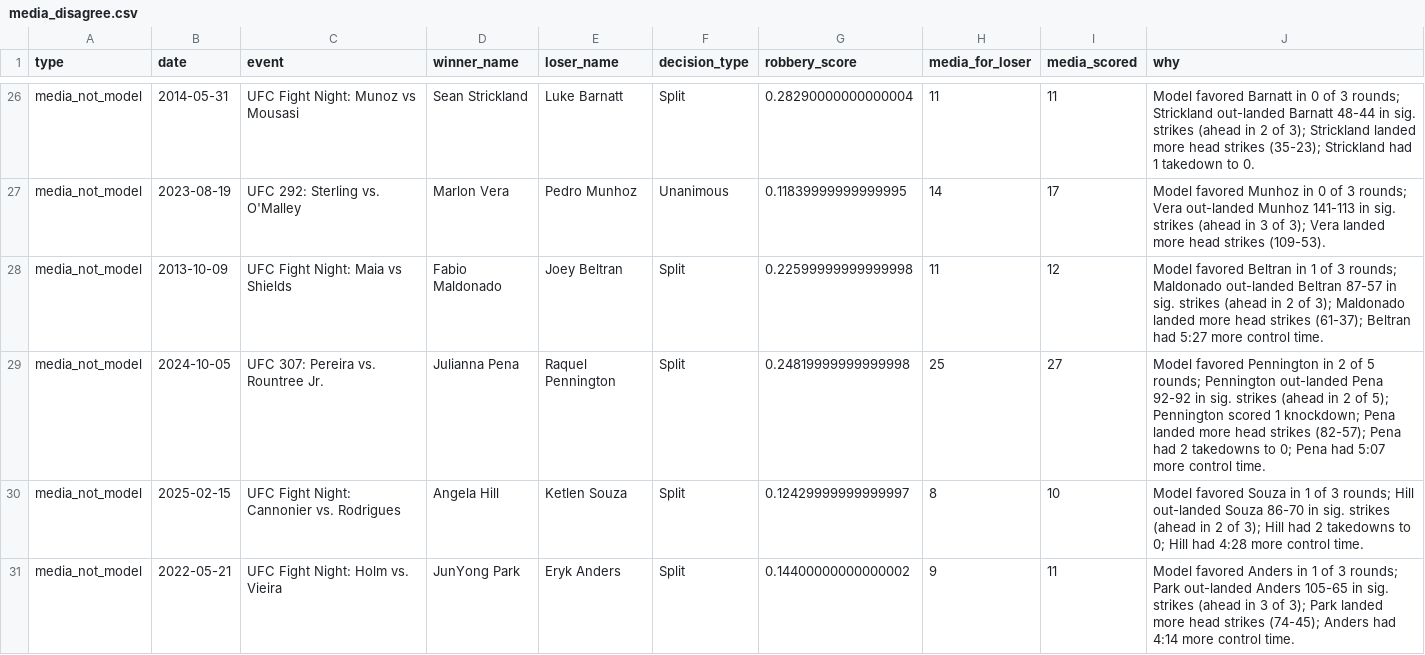
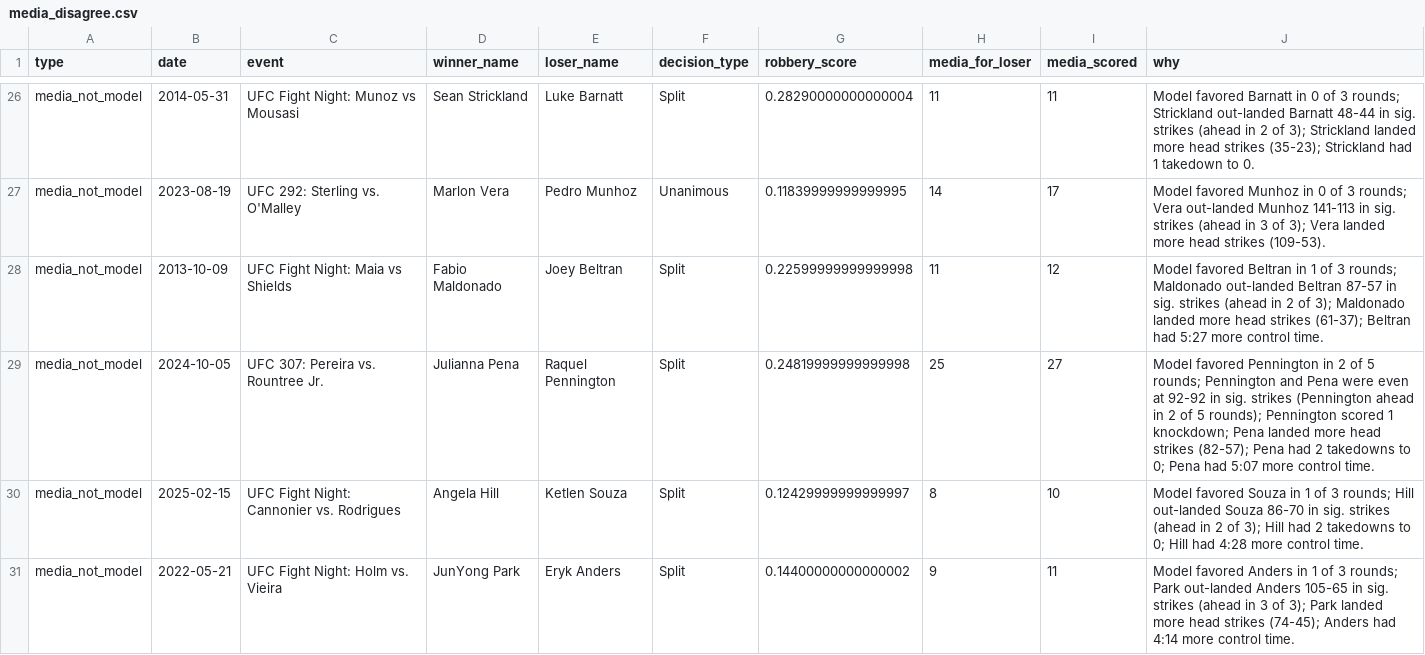
Before and after one commit to RKirbs/ufc-robbery-detector, a CSV file: data/final/media_disagree.csv, drawn as a sheet; only a part is shown, gaps mark what is left out.

```diff
--- a/data/final/media_disagree.csv
+++ b/data/final/media_disagree.csv
@@ -28,3 +28,3 @@ media_not_model,2023-08-19,UFC 292: Sterling vs. O'Malley,Marlon Vera,Pedro Munh
 media_not_model,2013-10-09,UFC Fight Night: Maia vs Shields,Fabio Maldonado,Joey Beltran,Split,0.22599999999999998,11,12,Model favored Beltran in 1 of 3 rounds; Maldonado out-landed Beltran 87-57 in sig. strikes (ahead in 2 of 3); Maldonado landed more head strikes (61-37); Beltran had 5:27 more control time.
-media_not_model,2024-10-05,UFC 307: Pereira vs. Rountree Jr.,Julianna Pena,Raquel Pennington,Split,0.24819999999999998,25,27,Model favored Pennington in 2 of 5 rounds; Pennington out-landed Pena 92-92 in sig. strikes (ahead in 2 of 5); Pennington scored 1 knockdown; Pena landed more head strikes (82-57); Pena had 2 takedowns to 0; Pena had 5:07 more control time.
+media_not_model,2024-10-05,UFC 307: Pereira vs. Rountree Jr.,Julianna Pena,Raquel Pennington,Split,0.24819999999999998,25,27,Model favored Pennington in 2 of 5 rounds; Pennington and Pena were even at 92-92 in sig. strikes (Pennington ahead in 2 of 5 rounds); Pennington scored 1 knockdown; Pena landed more head strikes (82-57); Pena had 2 takedowns to 0; Pena had 5:07 more control time.
 media_not_model,2025-02-15,UFC Fight Night: Cannonier vs. Rodrigues,Angela Hill,Ketlen Souza,Split,0.12429999999999997,8,10,Model favored Souza in 1 of 3 rounds; Hill out-landed Souza 86-70 in sig. strikes (ahead in 2 of 3); Hill had 2 takedowns to 0; Hill had 4:28 more control time.
```
Also changed, not shown: 7 other files.
